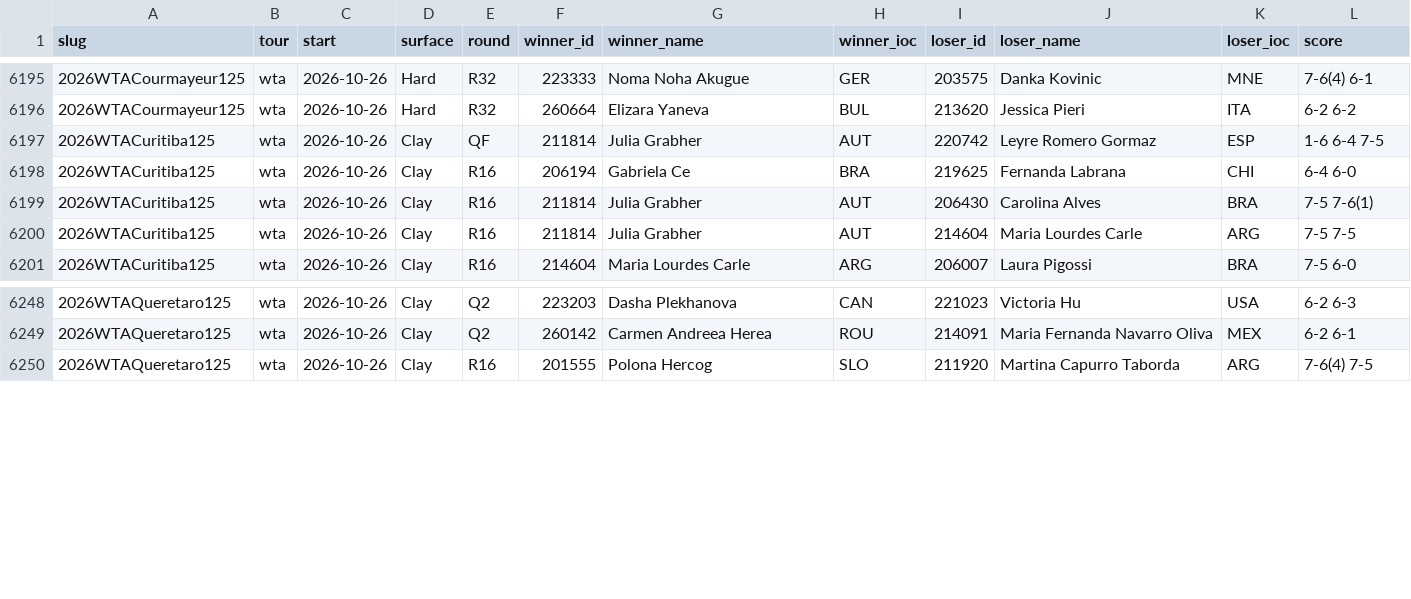
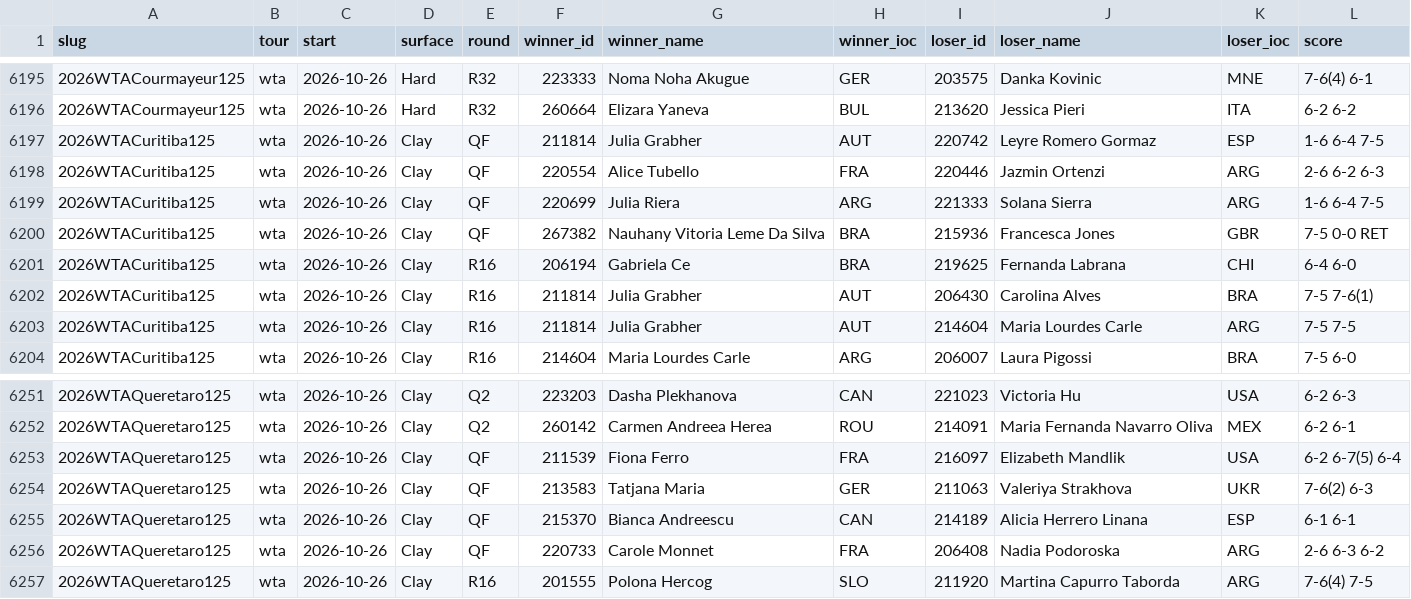
Before and after one commit to Hrivasek/tenis-predikce, a CSV file: data/ta_matches.csv, drawn as a sheet; only a part is shown, gaps mark what is left out; the diff names each change by its address in the sheet, - before the commit and + after, or states it on an @@ line.

```diff
--- a/data/ta_matches.csv
+++ b/data/ta_matches.csv
+row 6198: 2026WTACuritiba125 | wta | 2026-10-26 | Clay | QF | 220554 | Alice Tubello | FRA | 220446 | Jazmin Ortenzi | ARG | 2-6 6-2 6-3
+row 6199: 2026WTACuritiba125 | wta | 2026-10-26 | Clay | QF | 220699 | Julia Riera | ARG | 221333 | Solana Sierra | ARG | 1-6 6-4 7-5
+row 6200: 2026WTACuritiba125 | wta | 2026-10-26 | Clay | QF | 267382 | Nauhany Vitoria Leme Da Silva | BRA | 215936 | Francesca Jones | GBR | 7-5 0-0 RET
+row 6253: 2026WTAQueretaro125 | wta | 2026-10-26 | Clay | QF | 211539 | Fiona Ferro | FRA | 216097 | Elizabeth Mandlik | USA | 6-2 6-7(5) 6-4
+row 6254: 2026WTAQueretaro125 | wta | 2026-10-26 | Clay | QF | 213583 | Tatjana Maria | GER | 211063 | Valeriya Strakhova | UKR | 7-6(2) 6-3
+row 6255: 2026WTAQueretaro125 | wta | 2026-10-26 | Clay | QF | 215370 | Bianca Andreescu | CAN | 214189 | Alicia Herrero Linana | ESP | 6-1 6-1
+row 6256: 2026WTAQueretaro125 | wta | 2026-10-26 | Clay | QF | 220733 | Carole Monnet | FRA | 206408 | Nadia Podoroska | ARG | 2-6 6-3 6-2
```
Also changed, not shown: 1 other file.
